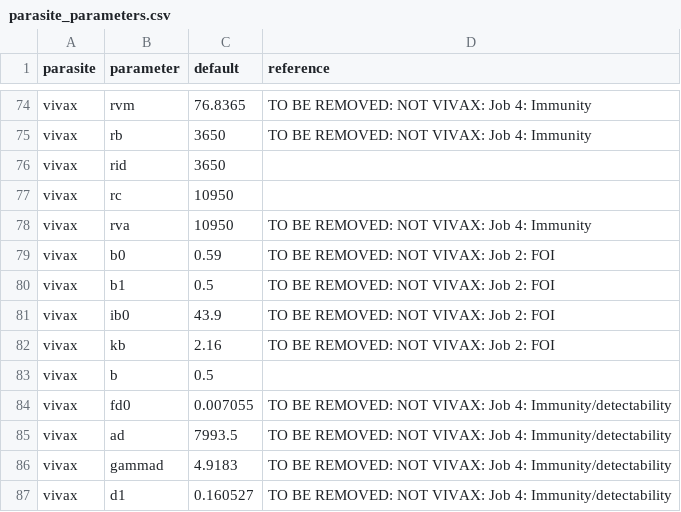
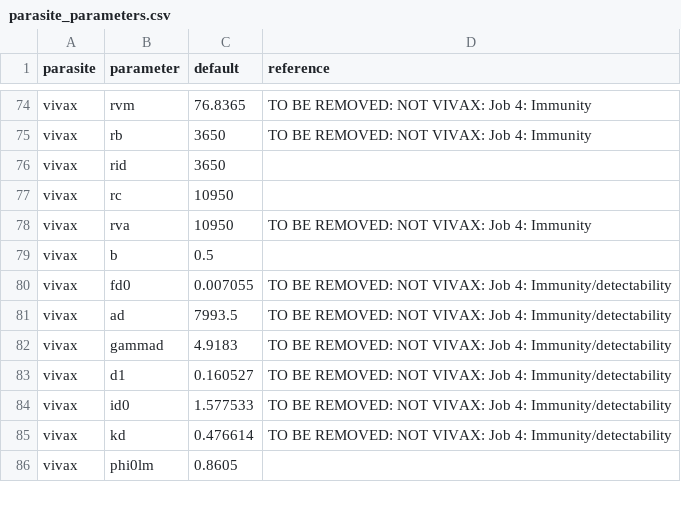
Before and after one commit to mrc-ide/malariasimulation, a CSV file: data-raw/parasite_parameters.csv, drawn as a sheet; only a part is shown, gaps mark what is left out; the shorter side is filled out with more unchanged rows.

Commit message:
Removed unnecessary parameter lines. Corrected tests.

```diff
--- a/data-raw/parasite_parameters.csv
+++ b/data-raw/parasite_parameters.csv
@@ -78,6 +78,2 @@ vivax,rc,10950,
 vivax,rva,10950,TO BE REMOVED: NOT VIVAX: Job 4: Immunity
-vivax,b0,0.59,TO BE REMOVED: NOT VIVAX: Job 2: FOI
-vivax,b1,0.5,TO BE REMOVED: NOT VIVAX: Job 2: FOI
-vivax,ib0,43.9,TO BE REMOVED: NOT VIVAX: Job 2: FOI
-vivax,kb,2.16,TO BE REMOVED: NOT VIVAX: Job 2: FOI
 vivax,b,0.5,
```
Also changed, not shown: 2 other files.
